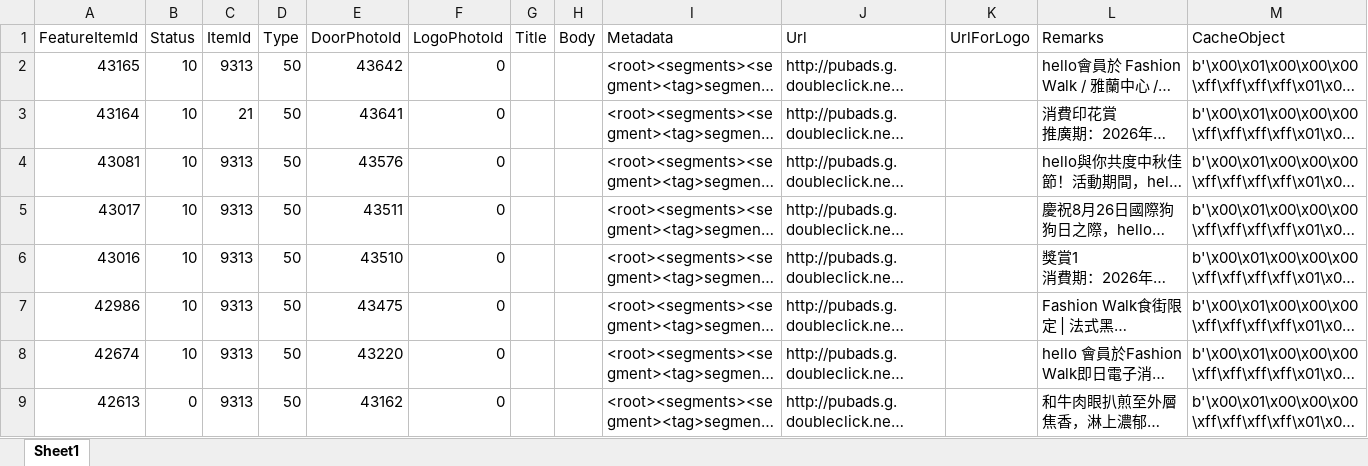
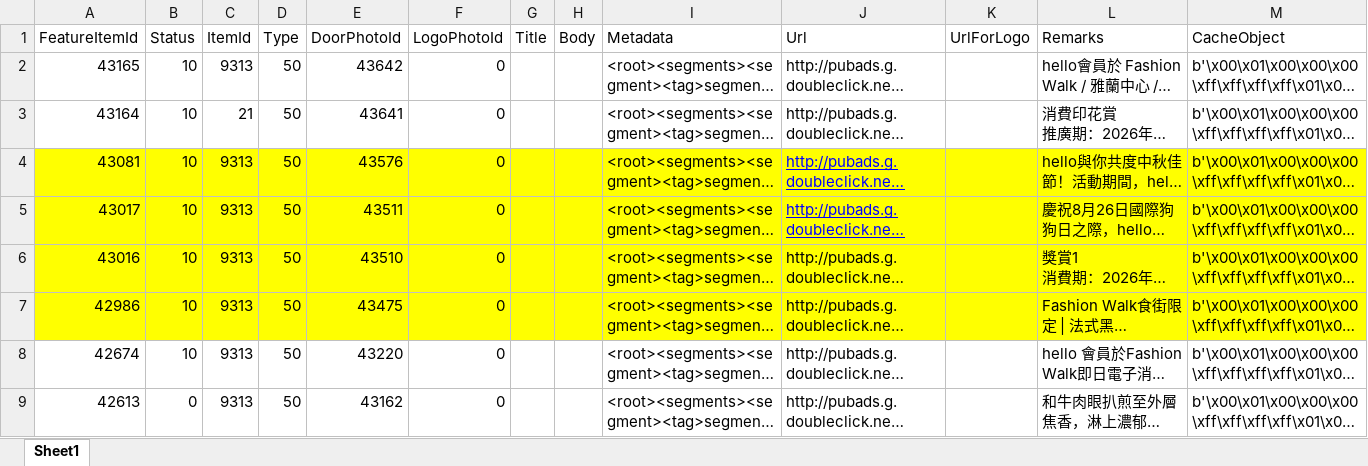
Before and after one commit to lenaopr/2026_09, an Excel workbook: 2026_10/2026_10_02/HangLung_Amoy_Plaza_and_Fashion_Walk_LMS/clickid.xlsx, sheet Sheet1, drawn as a sheet; only a part is shown; long unchanged cells end in …; values as stored, in another font and other column widths than the file's, no borders; the diff covers the shown part only; the diff names each change by its address in the sheet, - before the commit and + after, or states it on an @@ line.

```diff
--- a/2026_10/2026_10_02/HangLung_Amoy_Plaza_and_Fashion_Walk_LMS/clickid.xlsx (sheet Sheet1)
+++ b/2026_10/2026_10_02/HangLung_Amoy_Plaza_and_Fashion_Walk_LMS/clickid.xlsx (sheet Sheet1)
-A4:M7 fill: none
+A4:M7 fill: #FFFF00
@@ J4:J5 underline: off → on, text colour: black → #0000FF @@
```
Also changed, not shown: cell formats elsewhere in this sheet, 2026_10/2026_10_02/HangLung_Amoy_Plaza_and_Fashion_Walk_LMS/Hang Lung Monthly LMS Report_Sep 1-30,2026.xlsx, 8 other files.
